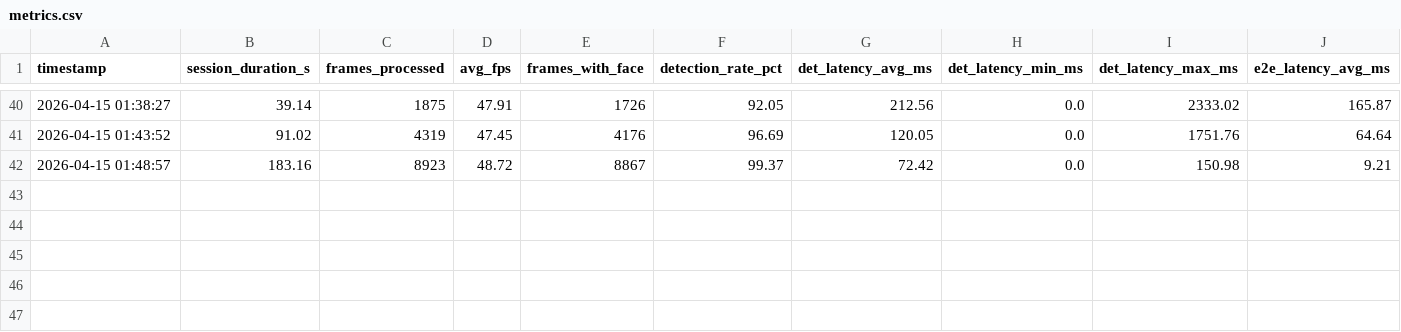
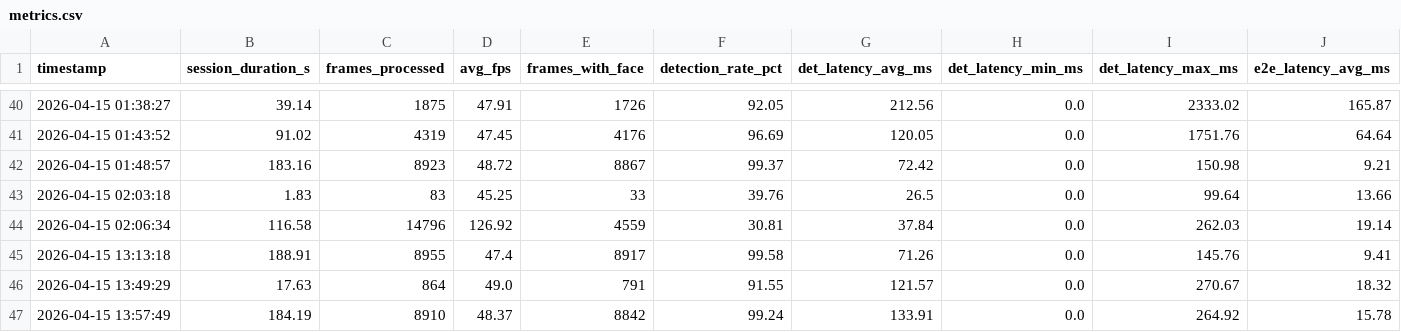
Before and after one commit to bubulean/drone_project, a CSV file: metrics.csv, drawn as a sheet; only a part is shown, gaps mark what is left out; rows hold the shown columns only; the diff names each change by its address in the sheet, - before the commit and + after, or states it on an @@ line.

```diff
--- a/metrics.csv
+++ b/metrics.csv
+row 43: 2026-04-15 02:03:18 | 1.83 | 83 | 45.25 | 33 | 39.76 | 26.5 | 0.0 | 99.64 | 13.66
+row 44: 2026-04-15 02:06:34 | 116.58 | 14796 | 126.92 | 4559 | 30.81 | 37.84 | 0.0 | 262.03 | 19.14
+row 45: 2026-04-15 13:13:18 | 188.91 | 8955 | 47.4 | 8917 | 99.58 | 71.26 | 0.0 | 145.76 | 9.41
+row 46: 2026-04-15 13:49:29 | 17.63 | 864 | 49.0 | 791 | 91.55 | 121.57 | 0.0 | 270.67 | 18.32
+row 47: 2026-04-15 13:57:49 | 184.19 | 8910 | 48.37 | 8842 | 99.24 | 133.91 | 0.0 | 264.92 | 15.78
```
Also changed, not shown: 11 other files.
